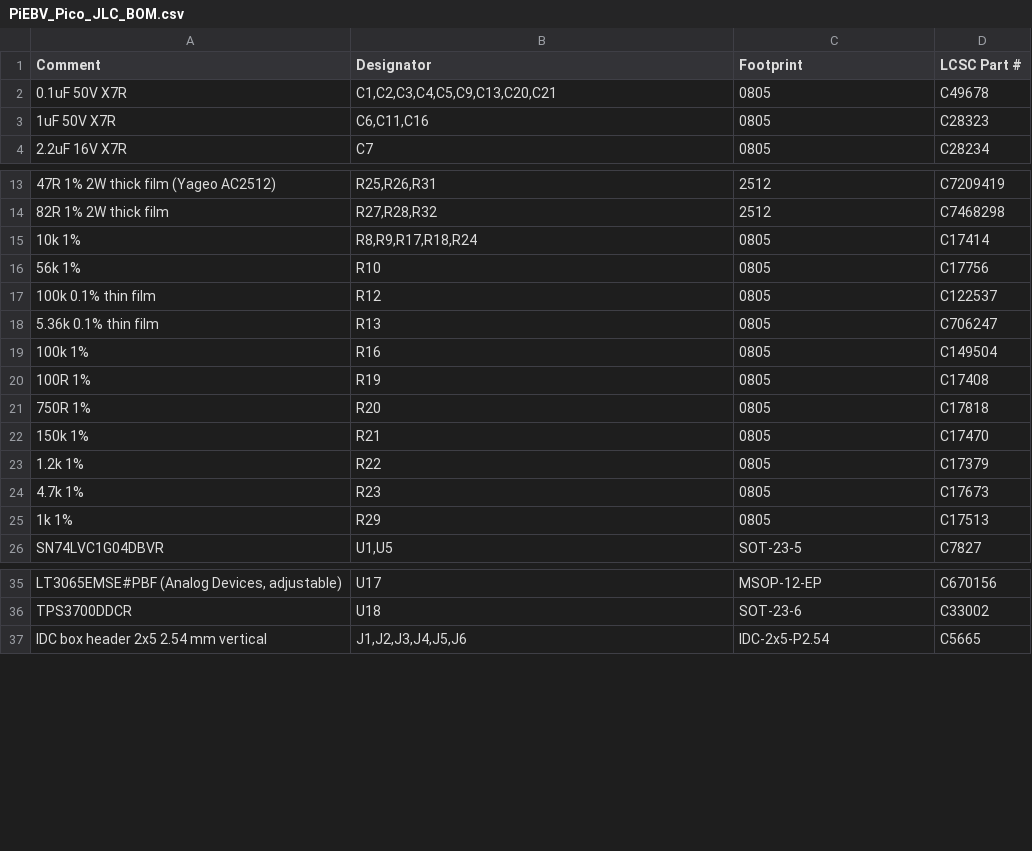
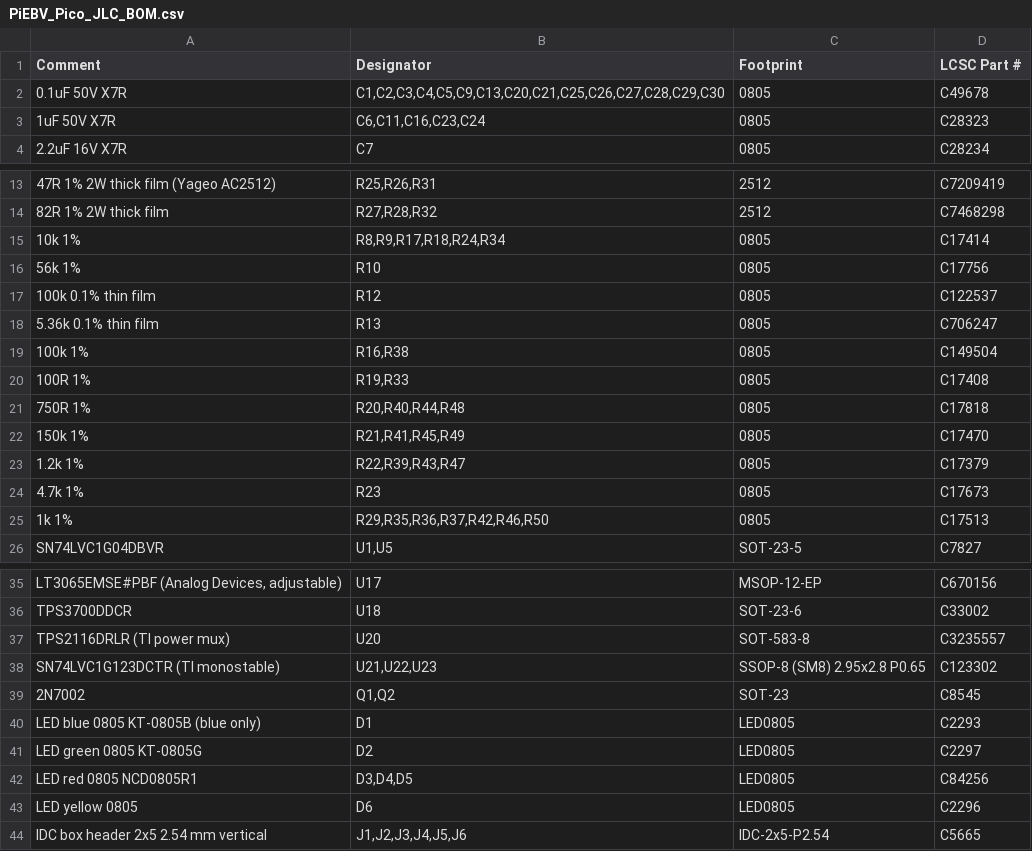
Before and after one commit to Low-Boom/PiEBV, a CSV file: fab/jlc/PiEBV_Pico_JLC_BOM.csv, drawn as a sheet; only a part is shown, gaps mark what is left out; the diff covers the shown part only.

```diff
--- a/fab/jlc/PiEBV_Pico_JLC_BOM.csv
+++ b/fab/jlc/PiEBV_Pico_JLC_BOM.csv
@@ -1,4 +1,4 @@
 "Comment","Designator","Footprint","LCSC Part #"
-"0.1uF 50V X7R","C1,C2,C3,C4,C5,C9,C13,C20,C21","0805","C49678"
-"1uF 50V X7R","C6,C11,C16","0805","C28323"
+"0.1uF 50V X7R","C1,C2,C3,C4,C5,C9,C13,C20,C21,C25,C26,C27,C28,C29,C30","0805","C49678"
+"1uF 50V X7R","C6,C11,C16,C23,C24","0805","C28323"
 "2.2uF 16V X7R","C7","0805","C28234"
@@ -14,3 +14,3 @@
 "82R 1% 2W thick film","R27,R28,R32","2512","C7468298"
-"10k 1%","R8,R9,R17,R18,R24","0805","C17414"
+"10k 1%","R8,R9,R17,R18,R24,R34","0805","C17414"
 "56k 1%","R10","0805","C17756"
@@ -18,9 +18,9 @@
 "5.36k 0.1% thin film","R13","0805","C706247"
-"100k 1%","R16","0805","C149504"
-"100R 1%","R19","0805","C17408"
-"750R 1%","R20","0805","C17818"
-"150k 1%","R21","0805","C17470"
-"1.2k 1%","R22","0805","C17379"
+"100k 1%","R16,R38","0805","C149504"
+"100R 1%","R19,R33","0805","C17408"
+"750R 1%","R20,R40,R44,R48","0805","C17818"
+"150k 1%","R21,R41,R45,R49","0805","C17470"
+"1.2k 1%","R22,R39,R43,R47","0805","C17379"
 "4.7k 1%","R23","0805","C17673"
-"1k 1%","R29","0805","C17513"
+"1k 1%","R29,R35,R36,R37,R42,R46,R50","0805","C17513"
 "SN74LVC1G04DBVR","U1,U5","SOT-23-5","C7827"
@@ -36,2 +36,9 @@
 "TPS3700DDCR","U18","SOT-23-6","C33002"
+"TPS2116DRLR (TI power mux)","U20","SOT-583-8","C3235557"
+"SN74LVC1G123DCTR (TI monostable)","U21,U22,U23","SSOP-8 (SM8) 2.95x2.8 P0.65","C123302"
+"2N7002","Q1,Q2","SOT-23","C8545"
+"LED blue 0805 KT-0805B (blue only)","D1","LED0805","C2293"
+"LED green 0805 KT-0805G","D2","LED0805","C2297"
+"LED red 0805 NCD0805R1","D3,D4,D5","LED0805","C84256"
+"LED yellow 0805","D6","LED0805","C2296"
 "IDC box header 2x5 2.54 mm vertical","J1,J2,J3,J4,J5,J6","IDC-2x5-P2.54","C5665"
```
Also changed, not shown: 1 edited cell elsewhere in this file, fab/PiEBV_Pico_BOM.csv, fab/jlc/PiEBV_Pico_JLC_CPL.csv, 23 other files.
